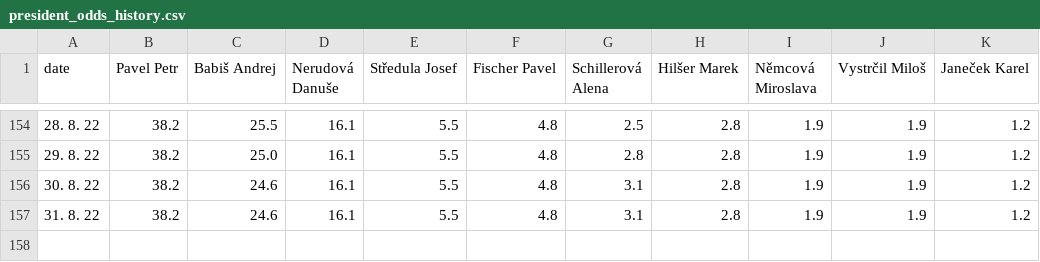
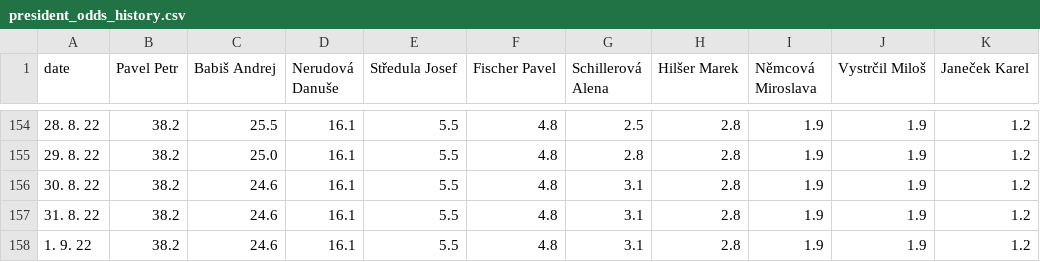
Before and after one commit to michalskop/mandaty-2022, a CSV file: backend/data/president_odds_history.csv, drawn as a sheet; only a part is shown, gaps mark what is left out; the diff names each change by its address in the sheet, - before the commit and + after, or states it on an @@ line.

```diff
--- a/backend/data/president_odds_history.csv
+++ b/backend/data/president_odds_history.csv
+row 158: 1. 9. 22 | 38.2 | 24.6 | 16.1 | 5.5 | 4.8 | 3.1 | 2.8 | 1.9 | 1.9 | 1.2
```
Also changed, not shown: 6 other files.
